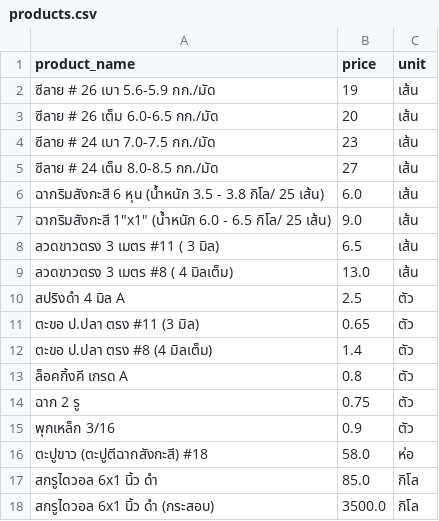
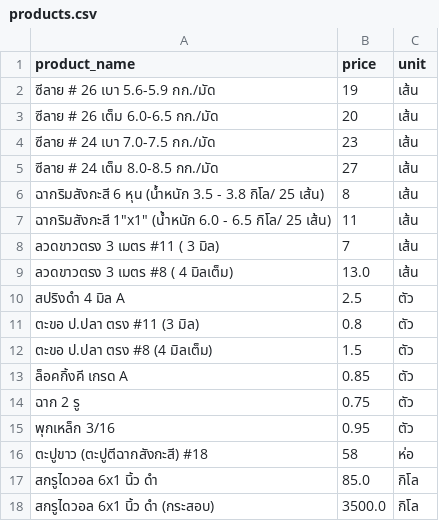
Before and after one commit to prestige959-tech/Line-Chatbot, a CSV file: products.csv, drawn as a sheet.

Commit message:
Add files via upload

```diff
--- a/products.csv
+++ b/products.csv
@@ -5,13 +5,13 @@ product_name,price,unit
 ซีลาย # 24 เต็ม 8.0-8.5 กก./มัด,27,เส้น
-ฉากริมสังกะสี 6 หุน (น้ำหนัก 3.5 - 3.8 กิโล/ 25 เส้น),6.0,เส้น
-"ฉากริมสังกะสี 1""x1"" (น้ำหนัก 6.0 - 6.5 กิโล/ 25 เส้น)",9.0,เส้น
-ลวดขาวตรง 3 เมตร #11 ( 3 มิล),6.5,เส้น
+ฉากริมสังกะสี 6 หุน (น้ำหนัก 3.5 - 3.8 กิโล/ 25 เส้น),8,เส้น
+"ฉากริมสังกะสี 1""x1"" (น้ำหนัก 6.0 - 6.5 กิโล/ 25 เส้น)",11,เส้น
+ลวดขาวตรง 3 เมตร #11 ( 3 มิล),7,เส้น
 ลวดขาวตรง 3 เมตร #8 ( 4 มิลเต็ม),13.0,เส้น
 สปริงดำ 4 มิล A,2.5,ตัว
-ตะขอ ป.ปลา ตรง #11 (3 มิล),0.65,ตัว
-ตะขอ ป.ปลา ตรง #8 (4 มิลเต็ม),1.4,ตัว
-ล็อคกิ้งคี เกรด A,0.8,ตัว
+ตะขอ ป.ปลา ตรง #11 (3 มิล),0.8,ตัว
+ตะขอ ป.ปลา ตรง #8 (4 มิลเต็ม),1.5,ตัว
+ล็อคกิ้งคี เกรด A,0.85,ตัว
 ฉาก 2 รู,0.75,ตัว
-พุกเหล็ก 3/16,0.9,ตัว
-ตะปูขาว (ตะปูตีฉากสังกะสี) #18,58.0,ห่อ
+พุกเหล็ก 3/16,0.95,ตัว
+ตะปูขาว (ตะปูตีฉากสังกะสี) #18,58,ห่อ
 สกรูไดวอล 6x1 นิ้ว ดำ,85.0,กิโล
```
